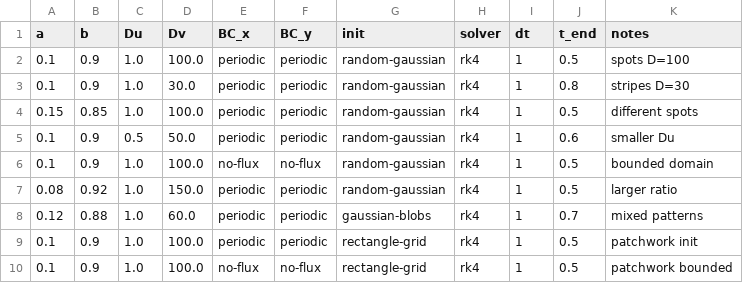
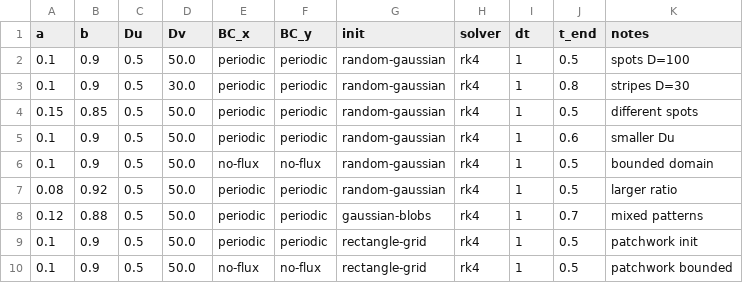
Before and after one commit to FloWsnr/PLM-data, a CSV file: configs/parameters/biology/schnakenberg.csv, drawn as a sheet.

```diff
--- a/configs/parameters/biology/schnakenberg.csv
+++ b/configs/parameters/biology/schnakenberg.csv
@@ -1,10 +1,10 @@
 a,b,Du,Dv,BC_x,BC_y,init,solver,dt,t_end,notes
-0.1,0.9,1.0,100.0,periodic,periodic,random-gaussian,rk4,1,0.5,spots D=100
-0.1,0.9,1.0,30.0,periodic,periodic,random-gaussian,rk4,1,0.8,stripes D=30
-0.15,0.85,1.0,100.0,periodic,periodic,random-gaussian,rk4,1,0.5,different spots
+0.1,0.9,0.5,50.0,periodic,periodic,random-gaussian,rk4,1,0.5,spots D=100
+0.1,0.9,0.5,30.0,periodic,periodic,random-gaussian,rk4,1,0.8,stripes D=30
+0.15,0.85,0.5,50.0,periodic,periodic,random-gaussian,rk4,1,0.5,different spots
 0.1,0.9,0.5,50.0,periodic,periodic,random-gaussian,rk4,1,0.6,smaller Du
-0.1,0.9,1.0,100.0,no-flux,no-flux,random-gaussian,rk4,1,0.5,bounded domain
-0.08,0.92,1.0,150.0,periodic,periodic,random-gaussian,rk4,1,0.5,larger ratio
-0.12,0.88,1.0,60.0,periodic,periodic,gaussian-blobs,rk4,1,0.7,mixed patterns
-0.1,0.9,1.0,100.0,periodic,periodic,rectangle-grid,rk4,1,0.5,patchwork init
-0.1,0.9,1.0,100.0,no-flux,no-flux,rectangle-grid,rk4,1,0.5,patchwork bounded
+0.1,0.9,0.5,50.0,no-flux,no-flux,random-gaussian,rk4,1,0.5,bounded domain
+0.08,0.92,0.5,50.0,periodic,periodic,random-gaussian,rk4,1,0.5,larger ratio
+0.12,0.88,0.5,50.0,periodic,periodic,gaussian-blobs,rk4,1,0.7,mixed patterns
+0.1,0.9,0.5,50.0,periodic,periodic,rectangle-grid,rk4,1,0.5,patchwork init
+0.1,0.9,0.5,50.0,no-flux,no-flux,rectangle-grid,rk4,1,0.5,patchwork bounded
```
Also changed, not shown: configs/parameters/biology/allen-cahn-standard.csv, configs/parameters/biology/allen-cahn.csv, 57 other files.
